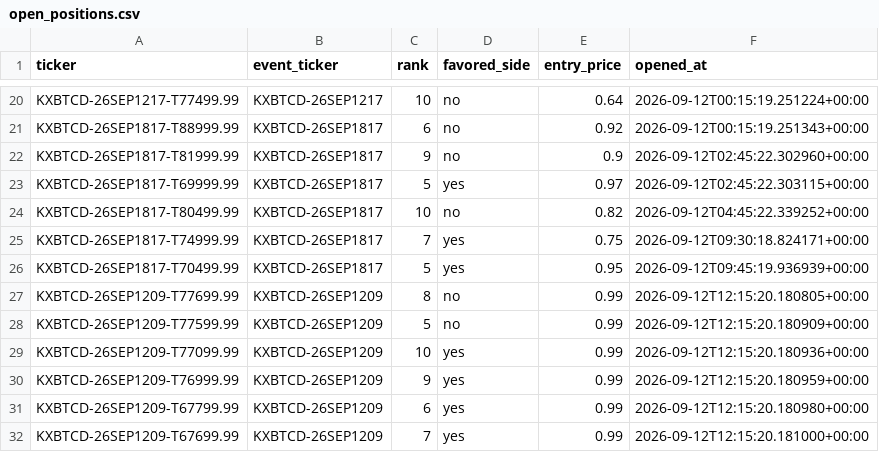
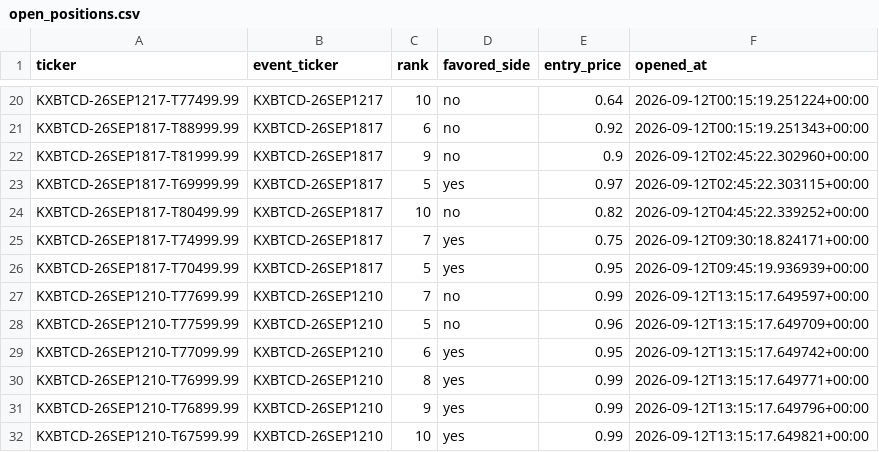
Before and after one commit to Prinxe-crypto/kxbtcd-midrank-bot, a CSV file: open_positions.csv, drawn as a sheet; only a part is shown, gaps mark what is left out.

```diff
--- a/open_positions.csv
+++ b/open_positions.csv
@@ -26,7 +26,7 @@ KXBTCD-26SEP1817-T74999.99,KXBTCD-26SEP1817,7,yes,0.75,2026-09-12T09:30:18.82417
 KXBTCD-26SEP1817-T70499.99,KXBTCD-26SEP1817,5,yes,0.95,2026-09-12T09:45:19.936939+00:00
-KXBTCD-26SEP1209-T77699.99,KXBTCD-26SEP1209,8,no,0.99,2026-09-12T12:15:20.180805+00:00
-KXBTCD-26SEP1209-T77599.99,KXBTCD-26SEP1209,5,no,0.99,2026-09-12T12:15:20.180909+00:00
-KXBTCD-26SEP1209-T77099.99,KXBTCD-26SEP1209,10,yes,0.99,2026-09-12T12:15:20.180936+00:00
-KXBTCD-26SEP1209-T76999.99,KXBTCD-26SEP1209,9,yes,0.99,2026-09-12T12:15:20.180959+00:00
-KXBTCD-26SEP1209-T67799.99,KXBTCD-26SEP1209,6,yes,0.99,2026-09-12T12:15:20.180980+00:00
-KXBTCD-26SEP1209-T67699.99,KXBTCD-26SEP1209,7,yes,0.99,2026-09-12T12:15:20.181000+00:00
+KXBTCD-26SEP1210-T77699.99,KXBTCD-26SEP1210,7,no,0.99,2026-09-12T13:15:17.649597+00:00
+KXBTCD-26SEP1210-T77599.99,KXBTCD-26SEP1210,5,no,0.96,2026-09-12T13:15:17.649709+00:00
+KXBTCD-26SEP1210-T77099.99,KXBTCD-26SEP1210,6,yes,0.95,2026-09-12T13:15:17.649742+00:00
+KXBTCD-26SEP1210-T76999.99,KXBTCD-26SEP1210,8,yes,0.99,2026-09-12T13:15:17.649771+00:00
+KXBTCD-26SEP1210-T76899.99,KXBTCD-26SEP1210,9,yes,0.99,2026-09-12T13:15:17.649796+00:00
+KXBTCD-26SEP1210-T67599.99,KXBTCD-26SEP1210,10,yes,0.99,2026-09-12T13:15:17.649821+00:00
```
Also changed, not shown: closed_positions.csv.
